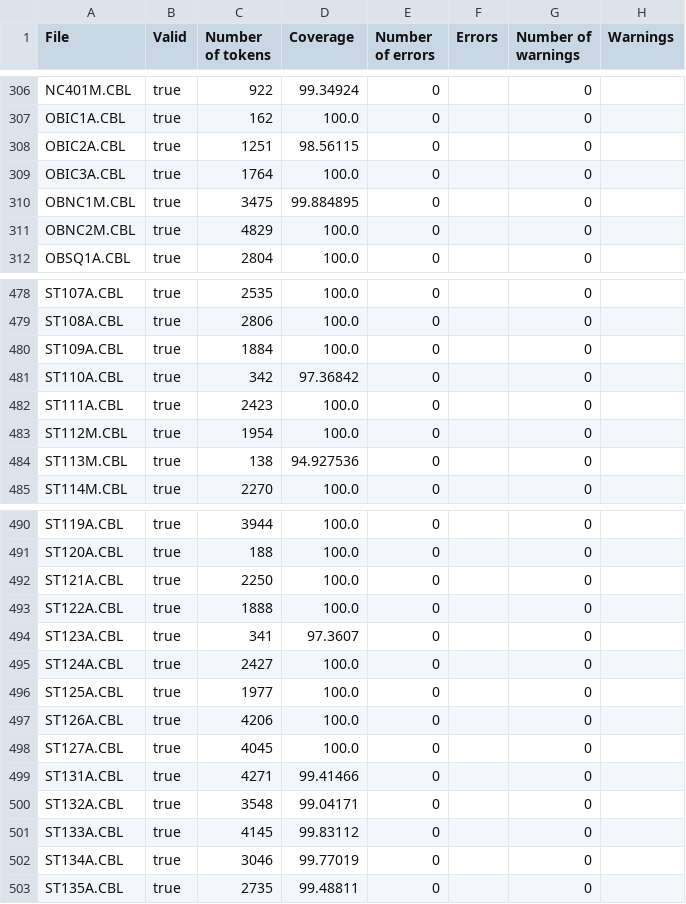
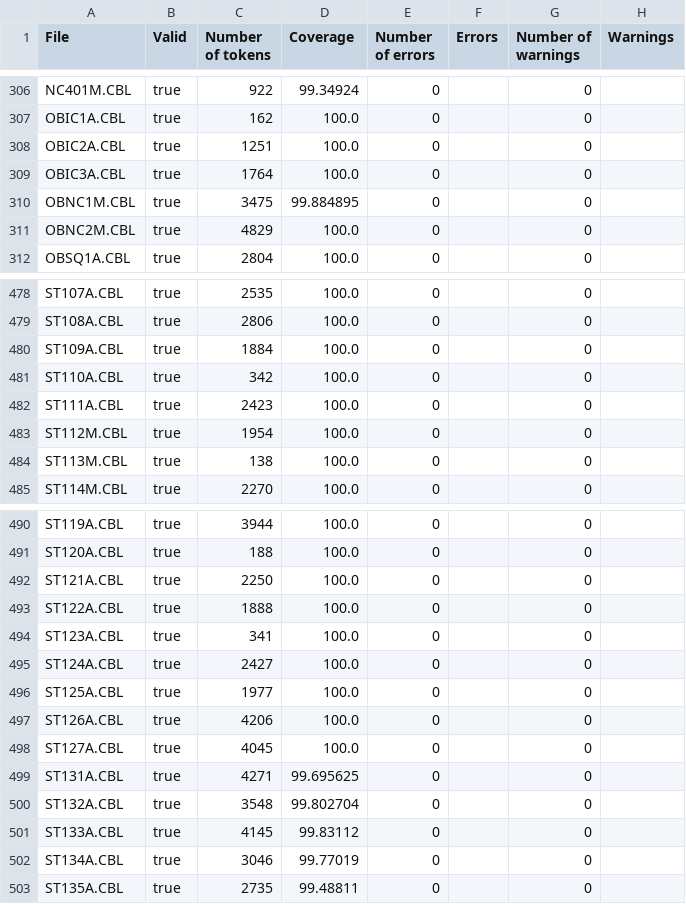
Before and after one commit to krisds/koopa, a CSV file: testsuite/cobol85.csv, drawn as a sheet; only a part is shown, gaps mark what is left out; the diff covers the shown part only.

```diff
--- a/testsuite/cobol85.csv
+++ b/testsuite/cobol85.csv
@@ -307,3 +307,3 @@
 "OBIC1A.CBL","true","162","100.0","0","","0",""
-"OBIC2A.CBL","true","1251","98.56115","0","","0",""
+"OBIC2A.CBL","true","1251","100.0","0","","0",""
 "OBIC3A.CBL","true","1764","100.0","0","","0",""
@@ -480,6 +480,6 @@
 "ST109A.CBL","true","1884","100.0","0","","0",""
-"ST110A.CBL","true","342","97.36842","0","","0",""
+"ST110A.CBL","true","342","100.0","0","","0",""
 "ST111A.CBL","true","2423","100.0","0","","0",""
 "ST112M.CBL","true","1954","100.0","0","","0",""
-"ST113M.CBL","true","138","94.927536","0","","0",""
+"ST113M.CBL","true","138","100.0","0","","0",""
 "ST114M.CBL","true","2270","100.0","0","","0",""
@@ -493,3 +493,3 @@
 "ST122A.CBL","true","1888","100.0","0","","0",""
-"ST123A.CBL","true","341","97.3607","0","","0",""
+"ST123A.CBL","true","341","100.0","0","","0",""
 "ST124A.CBL","true","2427","100.0","0","","0",""
@@ -498,4 +498,4 @@
 "ST127A.CBL","true","4045","100.0","0","","0",""
-"ST131A.CBL","true","4271","99.41466","0","","0",""
-"ST132A.CBL","true","3548","99.04171","0","","0",""
+"ST131A.CBL","true","4271","99.695625","0","","0",""
+"ST132A.CBL","true","3548","99.802704","0","","0",""
 "ST133A.CBL","true","4145","99.83112","0","","0",""
```
Also changed, not shown: 23 edited cells elsewhere in this file, testsuite/cobol85_pp.csv, 2 other files.
